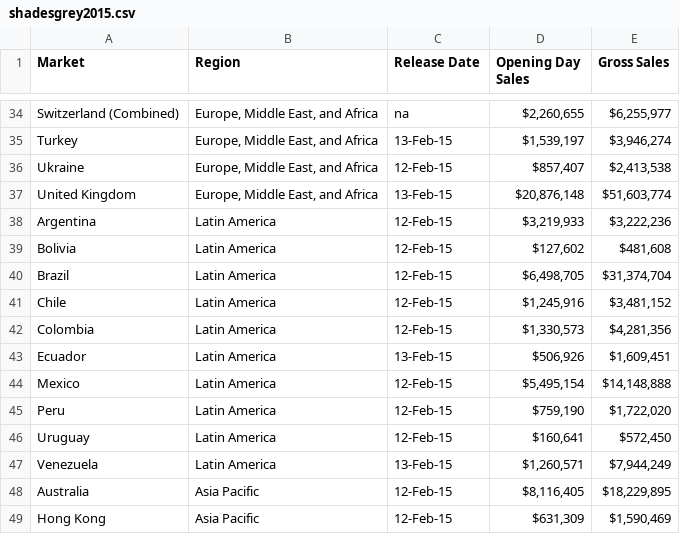
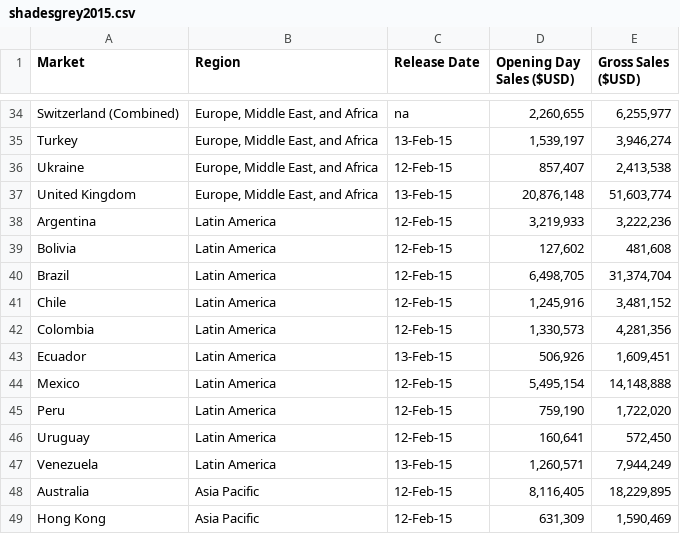
Before and after one commit to jaysueno/Group_Good_Guys, a CSV file: Resources/shadesgrey2015.csv, drawn as a sheet; only a part is shown, gaps mark what is left out; the diff covers the shown part only; the diff names each change by its address in the sheet, - before the commit and + after, or states it on an @@ line.

```diff
--- a/Resources/shadesgrey2015.csv
+++ b/Resources/shadesgrey2015.csv
-D1: Opening Day Sales
+D1: Opening Day Sales ($USD)
-E1: Gross Sales
+E1: Gross Sales ($USD)
-D34 (Opening Day Sales ($USD)): $2,260,655
+D34 (Opening Day Sales ($USD)): 2,260,655
-E34 (Gross Sales ($USD)): $6,255,977
+E34 (Gross Sales ($USD)): 6,255,977
-D35 (Opening Day Sales ($USD)): $1,539,197
+D35 (Opening Day Sales ($USD)): 1,539,197
-E35 (Gross Sales ($USD)): $3,946,274
+E35 (Gross Sales ($USD)): 3,946,274
-D36 (Opening Day Sales ($USD)): $857,407
+D36 (Opening Day Sales ($USD)): 857,407
-E36 (Gross Sales ($USD)): $2,413,538
+E36 (Gross Sales ($USD)): 2,413,538
-D37 (Opening Day Sales ($USD)): $20,876,148
+D37 (Opening Day Sales ($USD)): 20,876,148
-E37 (Gross Sales ($USD)): $51,603,774
+E37 (Gross Sales ($USD)): 51,603,774
-D38 (Opening Day Sales ($USD)): $3,219,933
+D38 (Opening Day Sales ($USD)): 3,219,933
-E38 (Gross Sales ($USD)): $3,222,236
+E38 (Gross Sales ($USD)): 3,222,236
-D39 (Opening Day Sales ($USD)): $127,602
+D39 (Opening Day Sales ($USD)): 127,602
-E39 (Gross Sales ($USD)): $481,608
+E39 (Gross Sales ($USD)): 481,608
-D40 (Opening Day Sales ($USD)): $6,498,705
+D40 (Opening Day Sales ($USD)): 6,498,705
-E40 (Gross Sales ($USD)): $31,374,704
+E40 (Gross Sales ($USD)): 31,374,704
-D41 (Opening Day Sales ($USD)): $1,245,916
+D41 (Opening Day Sales ($USD)): 1,245,916
-E41 (Gross Sales ($USD)): $3,481,152
+E41 (Gross Sales ($USD)): 3,481,152
-D42 (Opening Day Sales ($USD)): $1,330,573
+D42 (Opening Day Sales ($USD)): 1,330,573
-E42 (Gross Sales ($USD)): $4,281,356
+E42 (Gross Sales ($USD)): 4,281,356
-D43 (Opening Day Sales ($USD)): $506,926
+D43 (Opening Day Sales ($USD)): 506,926
-E43 (Gross Sales ($USD)): $1,609,451
+E43 (Gross Sales ($USD)): 1,609,451
-D44 (Opening Day Sales ($USD)): $5,495,154
+D44 (Opening Day Sales ($USD)): 5,495,154
-E44 (Gross Sales ($USD)): $14,148,888
+E44 (Gross Sales ($USD)): 14,148,888
-D45 (Opening Day Sales ($USD)): $759,190
+D45 (Opening Day Sales ($USD)): 759,190
-E45 (Gross Sales ($USD)): $1,722,020
+E45 (Gross Sales ($USD)): 1,722,020
-D46 (Opening Day Sales ($USD)): $160,641
+D46 (Opening Day Sales ($USD)): 160,641
-E46 (Gross Sales ($USD)): $572,450
+E46 (Gross Sales ($USD)): 572,450
-D47 (Opening Day Sales ($USD)): $1,260,571
+D47 (Opening Day Sales ($USD)): 1,260,571
-E47 (Gross Sales ($USD)): $7,944,249
+E47 (Gross Sales ($USD)): 7,944,249
-D48 (Opening Day Sales ($USD)): $8,116,405
+D48 (Opening Day Sales ($USD)): 8,116,405
-E48 (Gross Sales ($USD)): $18,229,895
+E48 (Gross Sales ($USD)): 18,229,895
-D49 (Opening Day Sales ($USD)): $631,309
+D49 (Opening Day Sales ($USD)): 631,309
-E49 (Gross Sales ($USD)): $1,590,469
+E49 (Gross Sales ($USD)): 1,590,469
```
Also changed, not shown: 1 added row, 1 removed row and 78 edited cells elsewhere in this file.
